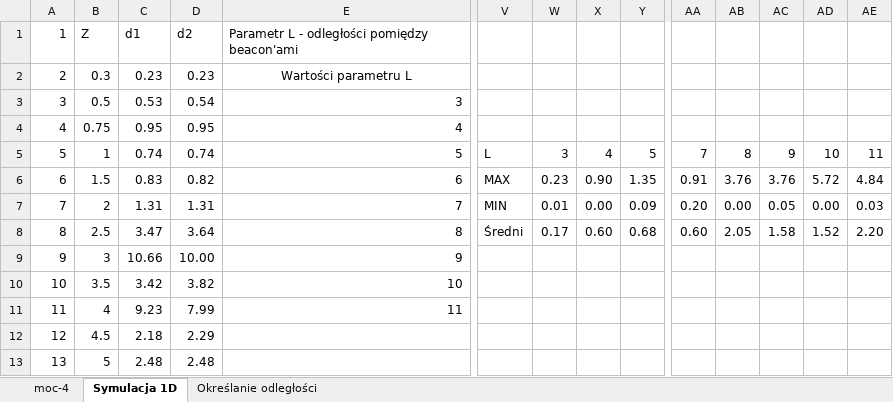
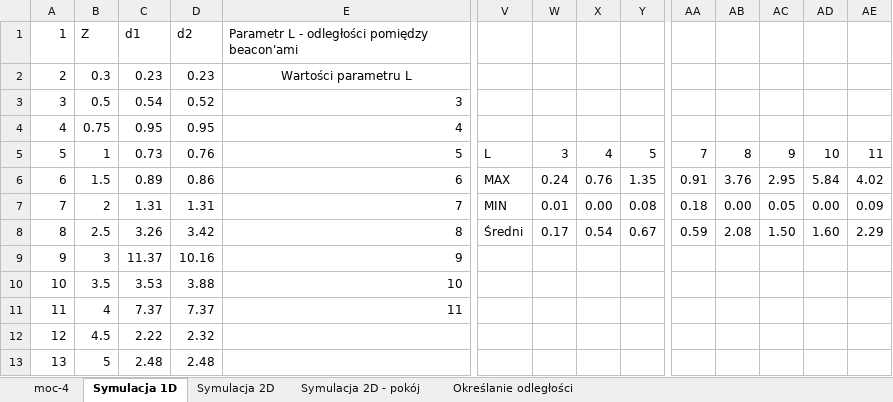
Before and after one commit to sztukamichal/BeaconBroker, an Excel workbook: Praca Inżynierska/dane/excel/moc-4.xlsx, sheet Symulacja 1D, drawn as a sheet; only a part is shown, gaps mark what is left out; values as stored, in another font and other column widths than the file's, no borders; charts and pictures and conditional formats not drawn; the diff covers the shown part only; the diff names each change by its address in the sheet, - before the commit and + after, or states it on an @@ line.

```diff
--- a/Praca Inżynierska/dane/excel/moc-4.xlsx (sheet Symulacja 1D)
+++ b/Praca Inżynierska/dane/excel/moc-4.xlsx (sheet Symulacja 1D)
+sheet tab: Symulacja 2D
+sheet tab: Symulacja 2D - pokój
-C3: 0.53
+C3: 0.54
-D3: 0.54
+D3: 0.52
-C5: 0.74
+C5: 0.73
-D5: 0.74
+D5: 0.76
-C6: 0.83
+C6: 0.89
-D6: 0.82
+D6: 0.86
-W6: 0.23
+W6: 0.24
-X6: 0.90
+X6: 0.76
-AC6: 3.76
+AC6: 2.95
-AD6: 5.72
+AD6: 5.84
-AE6: 4.84
+AE6: 4.02
-Y7: 0.09
+Y7: 0.08
-AA7: 0.20
+AA7: 0.18
-AE7: 0.03
+AE7: 0.09
-C8: 3.47
+C8: 3.26
-D8: 3.64
+D8: 3.42
-X8: 0.60
+X8: 0.54
-Y8: 0.68
+Y8: 0.67
-AA8: 0.60
+AA8: 0.59
-AB8: 2.05
+AB8: 2.08
-AC8: 1.58
+AC8: 1.50
-AD8: 1.52
+AD8: 1.60
-AE8: 2.20
+AE8: 2.29
-C9: 10.66
+C9: 11.37
-D9: 10.00
+D9: 10.16
-C10: 3.42
+C10: 3.53
-D10: 3.82
+D10: 3.88
-C11: 9.23
+C11: 7.37
-D11: 7.99
+D11: 7.37
-C12: 2.18
+C12: 2.22
-D12: 2.29
+D12: 2.32
```
Also changed, not shown: 27 added rows, 27 removed rows and 187 edited cells elsewhere in this sheet, sheet Określanie odległości, charts or pictures, Praca Inżynierska/dane/excel/moc0.xlsx, Praca Inżynierska/dane/excel/wspólne.xlsx, 1 other file.
